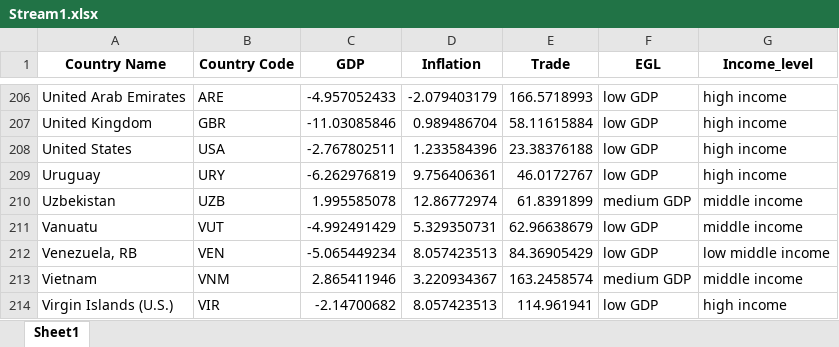
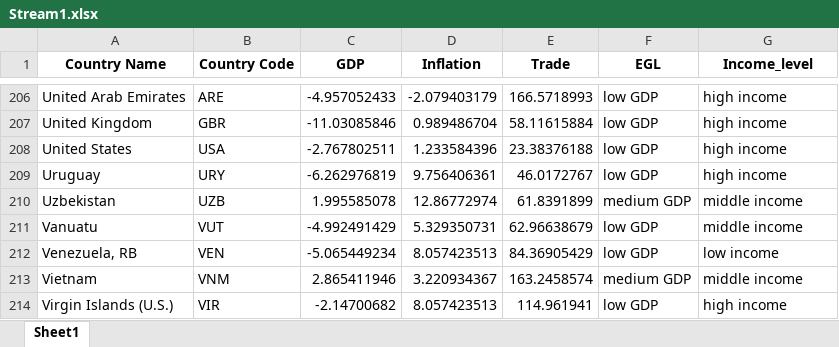
Before and after one commit to Wassef-Chebbi/Economic-Indicators-Statistical-Analysis, an Excel workbook: Stream1.xlsx, sheet Sheet1, drawn as a sheet; only a part is shown, gaps mark what is left out; values as stored, in another font and other column widths than the file's, no borders; the diff names each change by its address in the sheet, - before the commit and + after, or states it on an @@ line.

```diff
--- a/Stream1.xlsx (sheet Sheet1)
+++ b/Stream1.xlsx (sheet Sheet1)
-G212 (Income_level): low middle income
+G212 (Income_level): low income
```
Also changed, not shown: dataset.xlsx, 2 other files.
